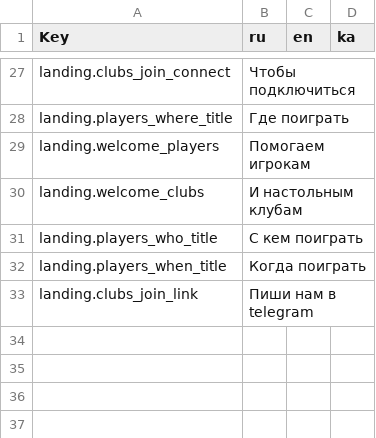
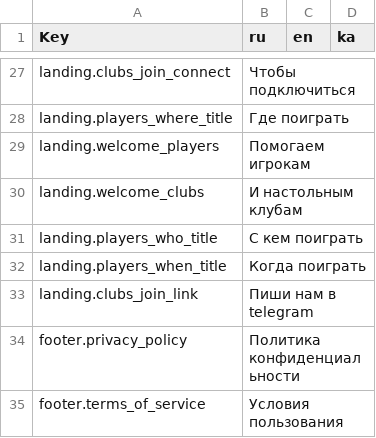
Before and after one commit to Tirvy/cartonium, a CSV file: i18n/locales/translations.csv, drawn as a sheet; only a part is shown, gaps mark what is left out; the diff names each change by its address in the sheet, - before the commit and + after, or states it on an @@ line.

```diff
--- a/i18n/locales/translations.csv
+++ b/i18n/locales/translations.csv
+row 34: footer.privacy_policy | Политика конфиденциальности
+row 35: footer.terms_of_service | Условия пользования
```
Also changed, not shown: 2 other files.
